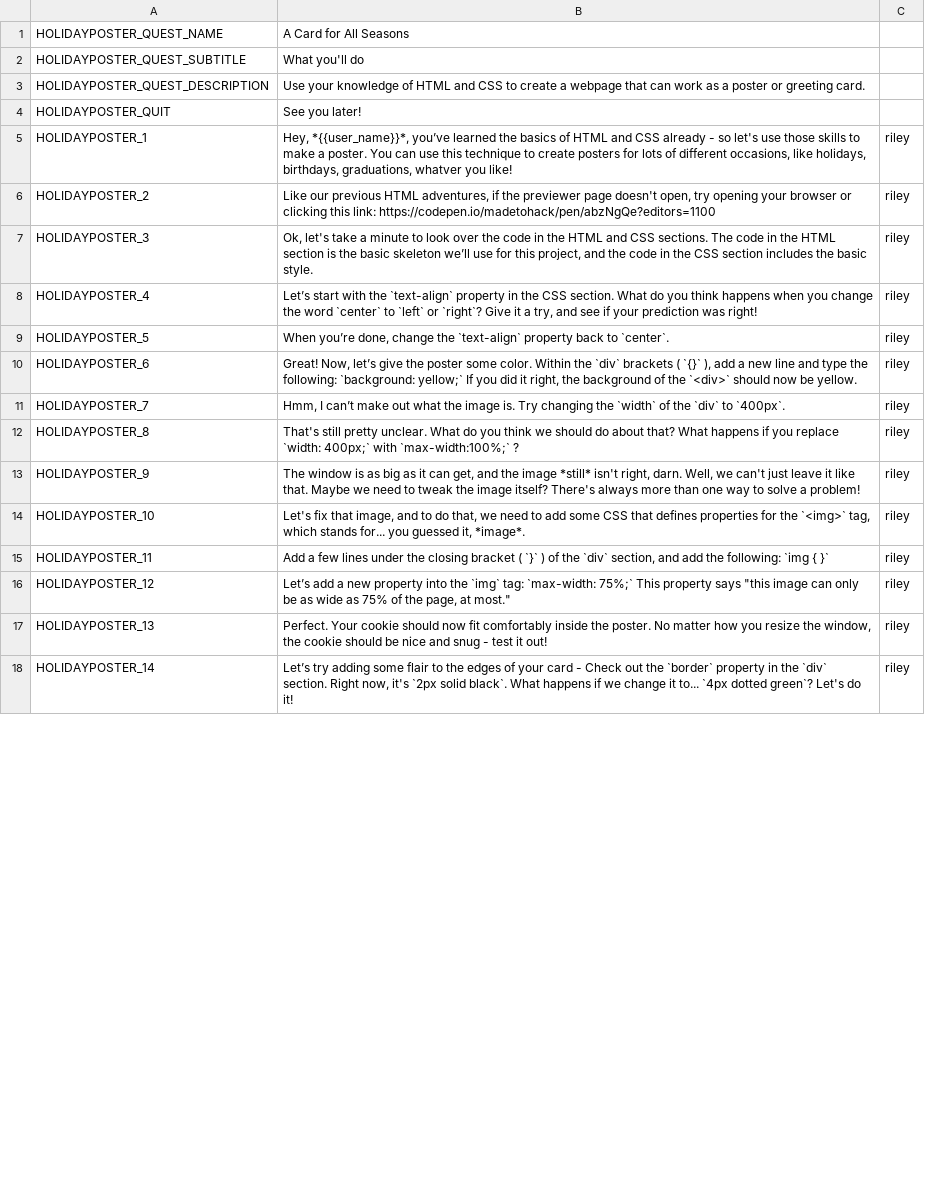
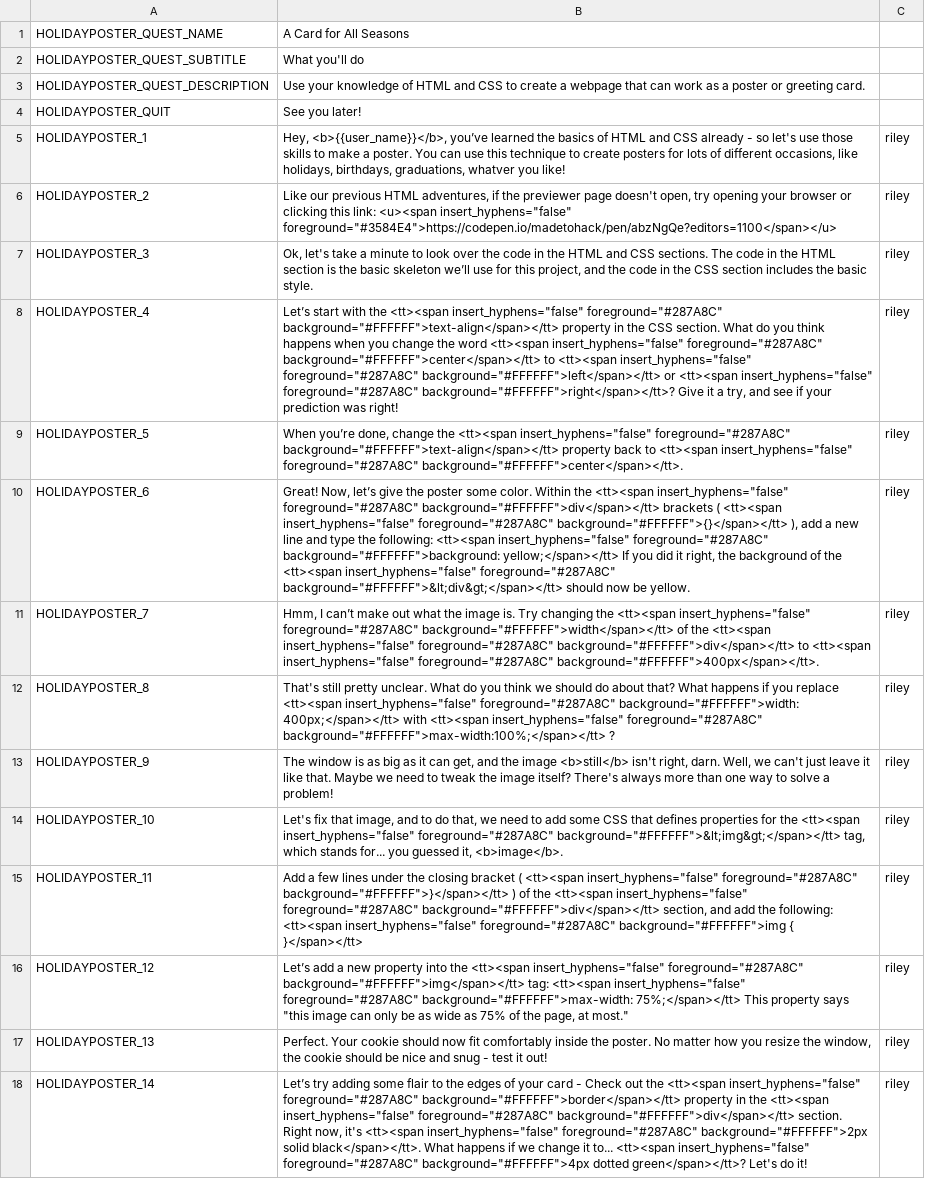
Before and after one commit to endlessm/clubhouse, a CSV file: data/quests_strings/holidayposter.csv, drawn as a sheet; only a part is shown; the diff covers the shown part only; the diff names each change by its address in the sheet, - before the commit and + after, or states it on an @@ line.

```diff
--- a/data/quests_strings/holidayposter.csv
+++ b/data/quests_strings/holidayposter.csv
-B5: Hey, *{{user_name}}*, you’ve learned…
+B5: Hey, <b>{{user_name}}</b>, you’ve learned…
-B6: …this link: https://codepen.io/madetohack/pen/abzNgQe?editors=1100
+B6: …this link: <u><span insert_hyphens="false" foreground="#3584E4">https://codepen.io/madetohack/pen/abzNgQe?editors=1100</span></u>
-B8: …with the `text-align` property in the CSS section. What do you think happens when you change the word `center` to `left` or `right`? Give it…
+B8: …with the <tt><span insert_hyphens="false" foreground="#287A8C" background="#FFFFFF">text-align</span></tt> property in the CSS section. What do you think happens when you change the word <tt><span insert_hyphens="false" foreground="#287A8C" background="#FFFFFF">center</span></tt> to <tt><span insert_hyphens="false" foreground="#287A8C" background="#FFFFFF">left</span></tt> or <tt><span insert_hyphens="false" foreground="#287A8C" background="#FFFFFF">right</span></tt>? Give it…
-B9: …change the `text-align` property back to `center`.
+B9: …change the <tt><span insert_hyphens="false" foreground="#287A8C" background="#FFFFFF">text-align</span></tt> property back to <tt><span insert_hyphens="false" foreground="#287A8C" background="#FFFFFF">center</span></tt>.
-B10: …Within the `div` brackets ( `{}` ), add a new line and type the following: `background: yellow;` If you did it right, the background of the `<div>` should now…
+B10: …Within the <tt><span insert_hyphens="false" foreground="#287A8C" background="#FFFFFF">div</span></tt> brackets ( <tt><span insert_hyphens="false" foreground="#287A8C" background="#FFFFFF">{}</span></tt> ), add a new line and type the following: <tt><span insert_hyphens="false" foreground="#287A8C" background="#FFFFFF">background: yellow;</span></tt> If you did it right, the background of the <tt><span insert_hyphens="false" foreground="#287A8C" background="#FFFFFF">&lt;div&gt;</span></tt> should now…
-B11: …changing the `width` of the `div` to `400px`.
+B11: …changing the <tt><span insert_hyphens="false" foreground="#287A8C" background="#FFFFFF">width</span></tt> of the <tt><span insert_hyphens="false" foreground="#287A8C" background="#FFFFFF">div</span></tt> to <tt><span insert_hyphens="false" foreground="#287A8C" background="#FFFFFF">400px</span></tt>.
-B12: …you replace `width: 400px;` with `max-width:100%;` ?
+B12: …you replace <tt><span insert_hyphens="false" foreground="#287A8C" background="#FFFFFF">width: 400px;</span></tt> with <tt><span insert_hyphens="false" foreground="#287A8C" background="#FFFFFF">max-width:100%;</span></tt> ?
-B13: …the image *still* isn't right,…
+B13: …the image <b>still</b> isn't right,…
-B14: …for the `<img>` tag, which stands for... you guessed it, *image*.
+B14: …for the <tt><span insert_hyphens="false" foreground="#287A8C" background="#FFFFFF">&lt;img&gt;</span></tt> tag, which stands for... you guessed it, <b>image</b>.
-B15: …bracket ( `}` ) of the `div` section, and add the following: `img { }`
+B15: …bracket ( <tt><span insert_hyphens="false" foreground="#287A8C" background="#FFFFFF">}</span></tt> ) of the <tt><span insert_hyphens="false" foreground="#287A8C" background="#FFFFFF">div</span></tt> section, and add the following: <tt><span insert_hyphens="false" foreground="#287A8C" background="#FFFFFF">img { }</span></tt>
-B16: …into the `img` tag: `max-width: 75%;` This property…
+B16: …into the <tt><span insert_hyphens="false" foreground="#287A8C" background="#FFFFFF">img</span></tt> tag: <tt><span insert_hyphens="false" foreground="#287A8C" background="#FFFFFF">max-width: 75%;</span></tt> This property…
-B18: …out the `border` property in the `div` section. Right now, it's `2px solid black`. What happens if we change it to... `4px dotted green`? Let's do…
+B18: …out the <tt><span insert_hyphens="false" foreground="#287A8C" background="#FFFFFF">border</span></tt> property in the <tt><span insert_hyphens="false" foreground="#287A8C" background="#FFFFFF">div</span></tt> section. Right now, it's <tt><span insert_hyphens="false" foreground="#287A8C" background="#FFFFFF">2px solid black</span></tt>. What happens if we change it to... <tt><span insert_hyphens="false" foreground="#287A8C" background="#FFFFFF">4px dotted green</span></tt>? Let's do…
```
Also changed, not shown: 13 edited cells elsewhere in this file, data/quests_strings/htmlintro3.csv, data/quests_strings/htmlintro5.csv, 47 other files.
